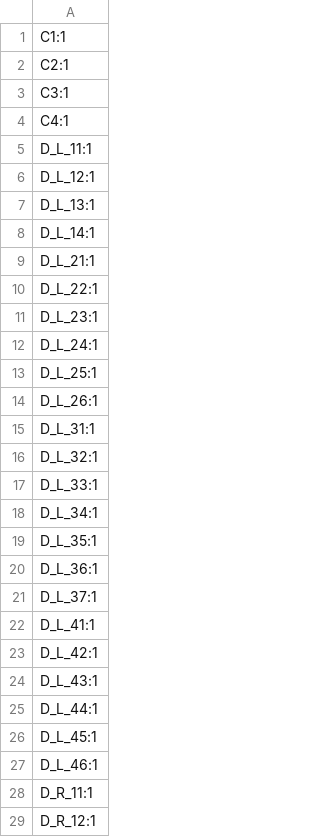
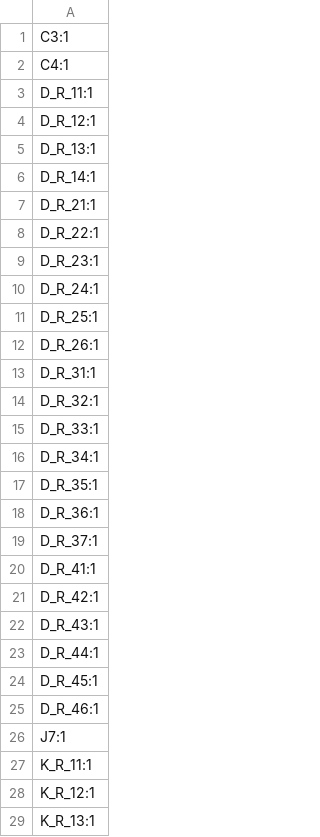
Before and after one commit to mystster/ErgoNexus, a CSV file: production/designators.csv, drawn as a sheet; only a part is shown; the shorter side is filled out with more unchanged rows; the diff covers the shown part only.

```diff
--- a/production/designators.csv
+++ b/production/designators.csv
@@ -1,28 +1,3 @@
-C1:1
-C2:1
 C3:1
 C4:1
-D_L_11:1
-D_L_12:1
-D_L_13:1
-D_L_14:1
-D_L_21:1
-D_L_22:1
-D_L_23:1
-D_L_24:1
-D_L_25:1
-D_L_26:1
-D_L_31:1
-D_L_32:1
-D_L_33:1
-D_L_34:1
-D_L_35:1
-D_L_36:1
-D_L_37:1
-D_L_41:1
-D_L_42:1
-D_L_43:1
-D_L_44:1
-D_L_45:1
-D_L_46:1
 D_R_11:1
```
Also changed, not shown: 30 removed rows elsewhere in this file, production/bom.csv, production/positions.csv, 5 other files.
